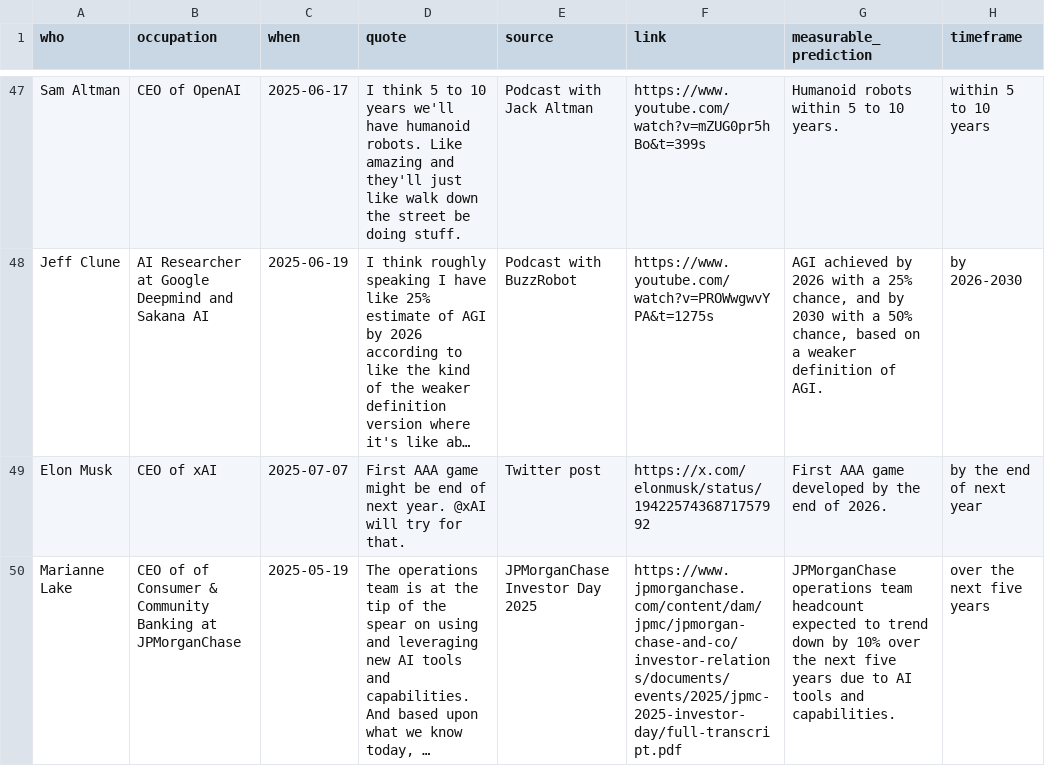
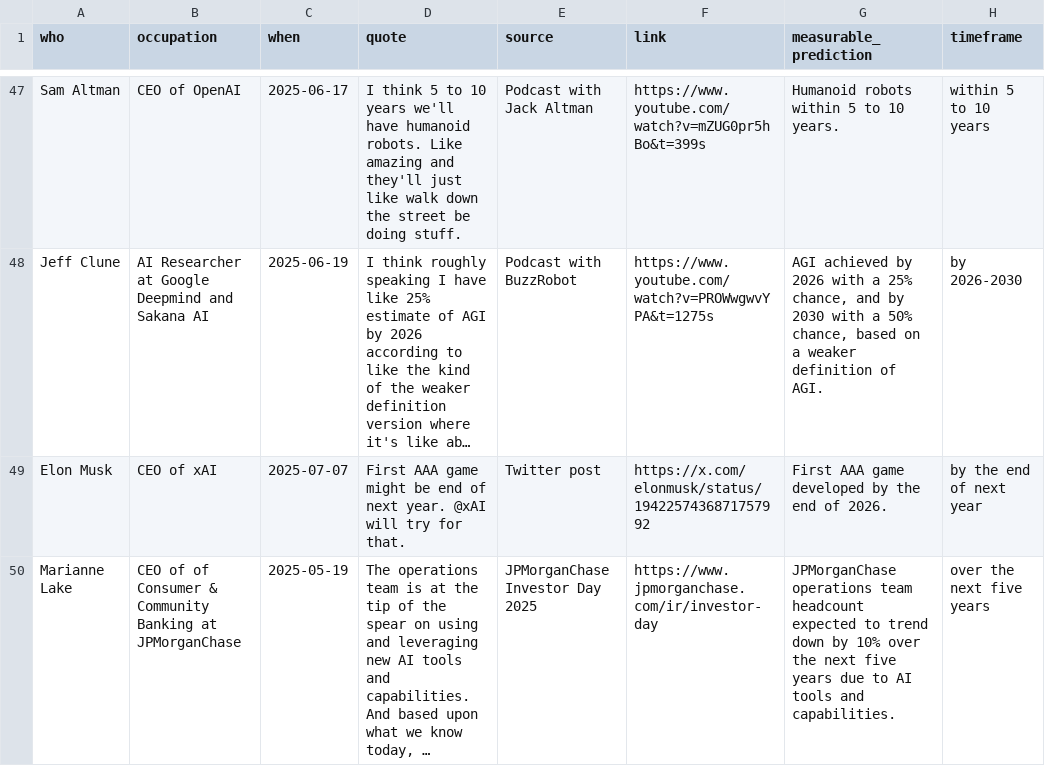
Before and after one commit to horvgbor/predictaifuture, a CSV file: data/data.csv, drawn as a sheet; only a part is shown, gaps mark what is left out; long unchanged cells end in …; the diff covers the shown part only; the diff names each change by its address in the sheet, - before the commit and + after, or states it on an @@ line.

```diff
--- a/data/data.csv
+++ b/data/data.csv
-F50 (link): https://www.jpmorganchase.com/content/dam/jpmc/jpmorgan-chase-and-co/investor-relations/documents/events/2025/jpmc-2025-investor-day/full-transcript.pdf
+F50 (link): https://www.jpmorganchase.com/ir/investor-day
```
Also changed, not shown: 2 added rows elsewhere in this file.
